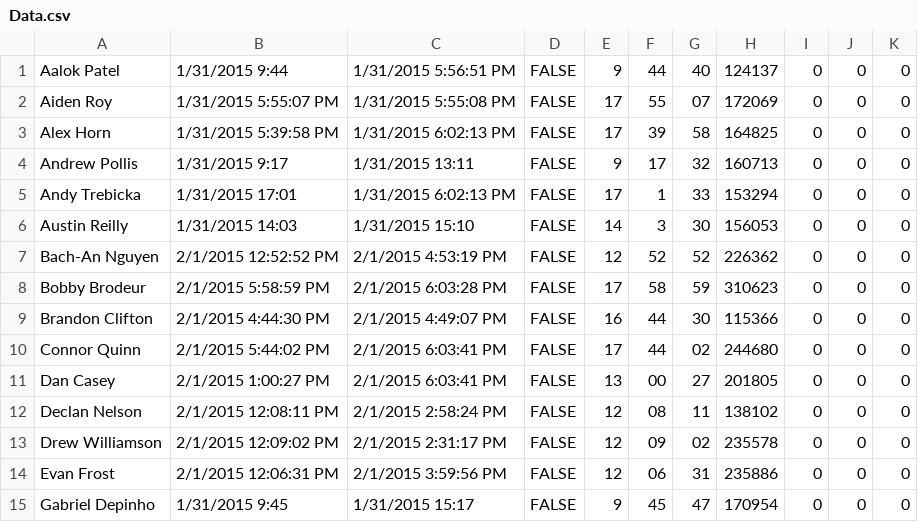
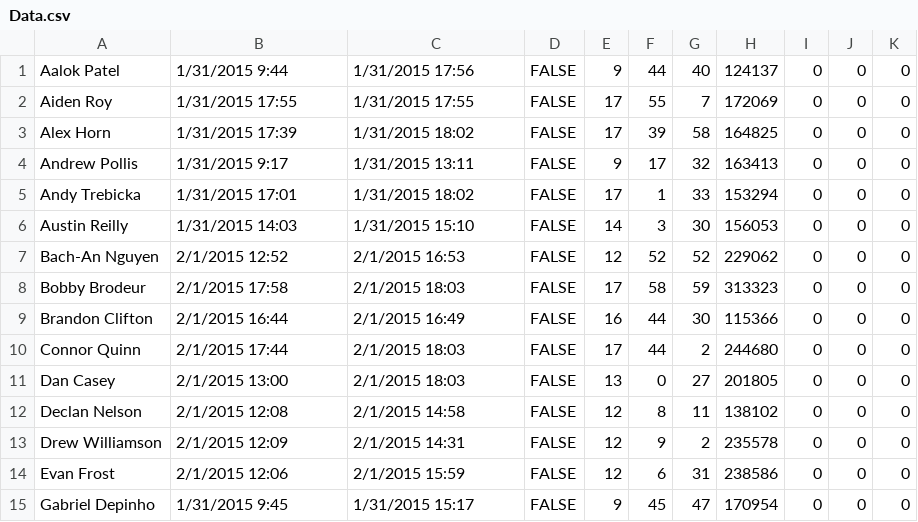
Before and after one commit to prifken/3958attendance, a CSV file: Data/Data.csv, drawn as a sheet; only a part is shown; the diff covers the shown part only.

Commit message:
Added 45 minutes for Monday Morning Meeting Jan 26th

```diff
--- a/Data/Data.csv
+++ b/Data/Data.csv
@@ -1,15 +1,15 @@
-Aalok Patel,1/31/2015 9:44,1/31/2015 5:56:51 PM,FALSE,9,44,40,124137,0,0,0
-Aiden Roy,1/31/2015 5:55:07 PM,1/31/2015 5:55:08 PM,FALSE,17,55,07,172069,0,0,0
-Alex Horn,1/31/2015 5:39:58 PM,1/31/2015 6:02:13 PM,FALSE,17,39,58,164825,0,0,0
-Andrew Pollis,1/31/2015 9:17,1/31/2015 13:11,FALSE,9,17,32,160713,0,0,0
-Andy Trebicka,1/31/2015 17:01,1/31/2015 6:02:13 PM,FALSE,17,1,33,153294,0,0,0
+Aalok Patel,1/31/2015 9:44,1/31/2015 17:56,FALSE,9,44,40,124137,0,0,0
+Aiden Roy,1/31/2015 17:55,1/31/2015 17:55,FALSE,17,55,7,172069,0,0,0
+Alex Horn,1/31/2015 17:39,1/31/2015 18:02,FALSE,17,39,58,164825,0,0,0
+Andrew Pollis,1/31/2015 9:17,1/31/2015 13:11,FALSE,9,17,32,163413,0,0,0
+Andy Trebicka,1/31/2015 17:01,1/31/2015 18:02,FALSE,17,1,33,153294,0,0,0
 Austin Reilly,1/31/2015 14:03,1/31/2015 15:10,FALSE,14,3,30,156053,0,0,0
-Bach-An Nguyen,2/1/2015 12:52:52 PM,2/1/2015 4:53:19 PM,FALSE,12,52,52,226362,0,0,0
-Bobby Brodeur,2/1/2015 5:58:59 PM,2/1/2015 6:03:28 PM,FALSE,17,58,59,310623,0,0,0
-Brandon Clifton,2/1/2015 4:44:30 PM,2/1/2015 4:49:07 PM,FALSE,16,44,30,115366,0,0,0
-Connor Quinn,2/1/2015 5:44:02 PM,2/1/2015 6:03:41 PM,FALSE,17,44,02,244680,0,0,0
-Dan Casey,2/1/2015 1:00:27 PM,2/1/2015 6:03:41 PM,FALSE,13,00,27,201805,0,0,0
-Declan Nelson,2/1/2015 12:08:11 PM,2/1/2015 2:58:24 PM,FALSE,12,08,11,138102,0,0,0
-Drew Williamson,2/1/2015 12:09:02 PM,2/1/2015 2:31:17 PM,FALSE,12,09,02,235578,0,0,0
-Evan Frost,2/1/2015 12:06:31 PM,2/1/2015 3:59:56 PM,FALSE,12,06,31,235886,0,0,0
+Bach-An Nguyen,2/1/2015 12:52,2/1/2015 16:53,FALSE,12,52,52,229062,0,0,0
+Bobby Brodeur,2/1/2015 17:58,2/1/2015 18:03,FALSE,17,58,59,313323,0,0,0
+Brandon Clifton,2/1/2015 16:44,2/1/2015 16:49,FALSE,16,44,30,115366,0,0,0
+Connor Quinn,2/1/2015 17:44,2/1/2015 18:03,FALSE,17,44,2,244680,0,0,0
+Dan Casey,2/1/2015 13:00,2/1/2015 18:03,FALSE,13,0,27,201805,0,0,0
+Declan Nelson,2/1/2015 12:08,2/1/2015 14:58,FALSE,12,8,11,138102,0,0,0
+Drew Williamson,2/1/2015 12:09,2/1/2015 14:31,FALSE,12,9,2,235578,0,0,0
+Evan Frost,2/1/2015 12:06,2/1/2015 15:59,FALSE,12,6,31,238586,0,0,0
 Gabriel Depinho,1/31/2015 9:45,1/31/2015 15:17,FALSE,9,45,47,170954,0,0,0
```
Also changed, not shown: 45 edited cells elsewhere in this file.
